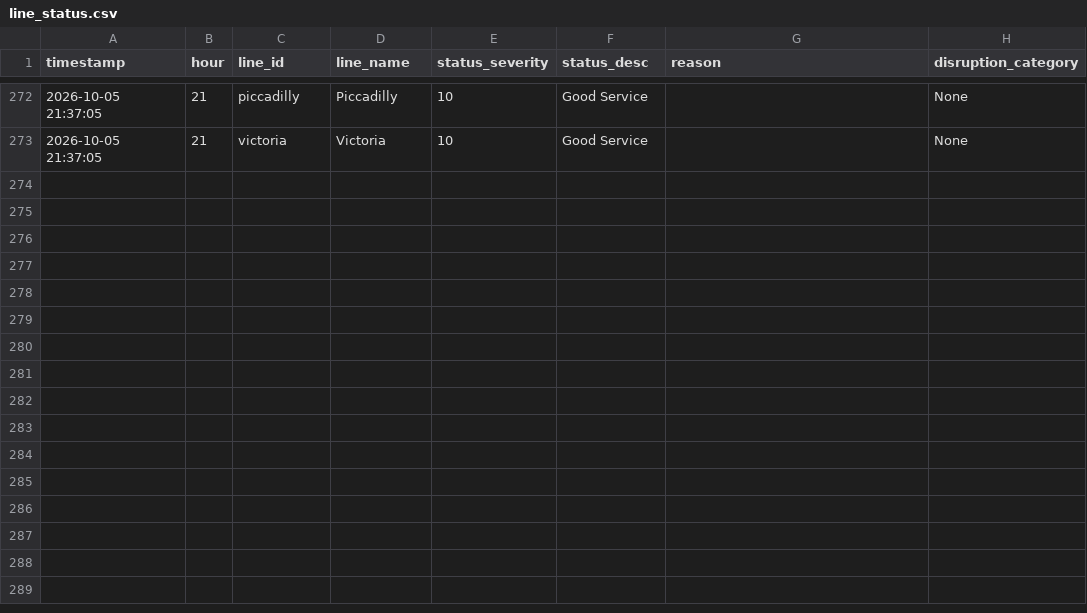
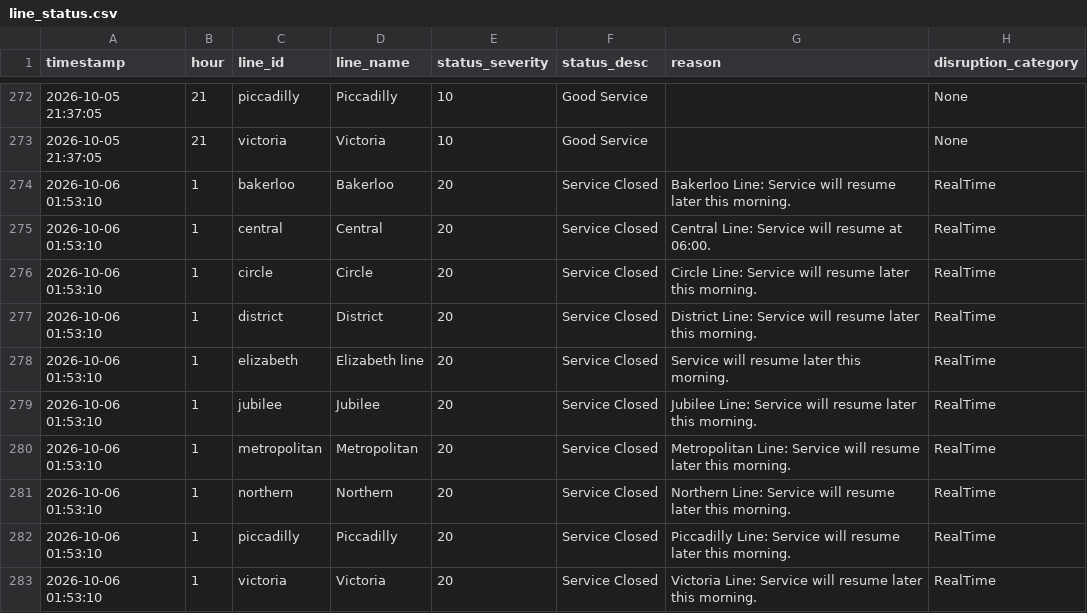
Before and after one commit to AbdulmalikAdam27/tfl-reliability-dashboard, a CSV file: data/line_status.csv, drawn as a sheet; only a part is shown, gaps mark what is left out.

```diff
--- a/data/line_status.csv
+++ b/data/line_status.csv
@@ -277 +277,11 @@ timestamp,hour,line_id,line_name,status_severity,status_desc,reason,disruption_c
 2026-10-05 21:37:05,21,victoria,Victoria,10,Good Service,,None
+2026-10-06 01:53:10,1,bakerloo,Bakerloo,20,Service Closed,Bakerloo Line: Service will resume later this morning. ,RealTime
+2026-10-06 01:53:10,1,central,Central,20,Service Closed,Central Line: Service will resume at 06:00. ,RealTime
+2026-10-06 01:53:10,1,circle,Circle,20,Service Closed,Circle Line: Service will resume later this morning. ,RealTime
+2026-10-06 01:53:10,1,district,District,20,Service Closed,District Line: Service will resume later this morning. ,RealTime
+2026-10-06 01:53:10,1,elizabeth,Elizabeth line,20,Service Closed,Service will resume later this morning. ,RealTime
+2026-10-06 01:53:10,1,jubilee,Jubilee,20,Service Closed,Jubilee Line: Service will resume later this morning. ,RealTime
+2026-10-06 01:53:10,1,metropolitan,Metropolitan,20,Service Closed,Metropolitan Line: Service will resume later this morning. ,RealTime
+2026-10-06 01:53:10,1,northern,Northern,20,Service Closed,Northern Line: Service will resume later this morning. ,RealTime
+2026-10-06 01:53:10,1,piccadilly,Piccadilly,20,Service Closed,Piccadilly Line: Service will resume later this morning. ,RealTime
+2026-10-06 01:53:10,1,victoria,Victoria,20,Service Closed,Victoria Line: Service will resume later this morning. ,RealTime
```
Also changed, not shown: data/arrivals_summary.csv.
